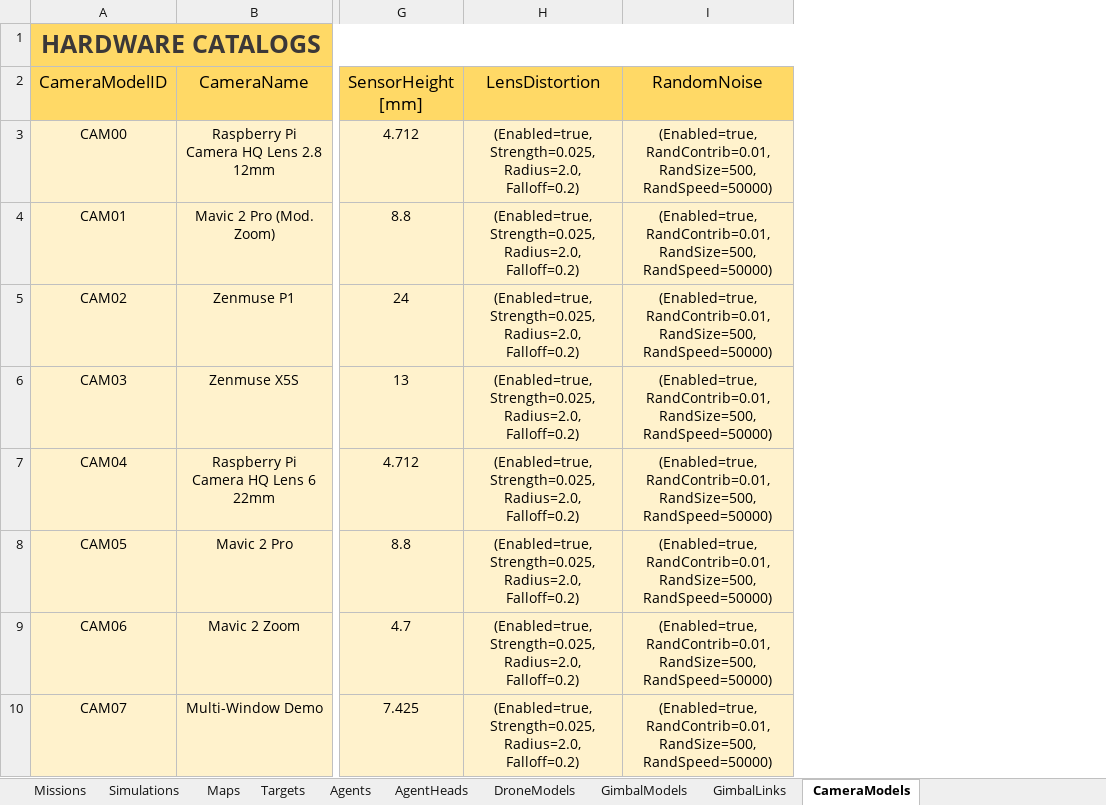
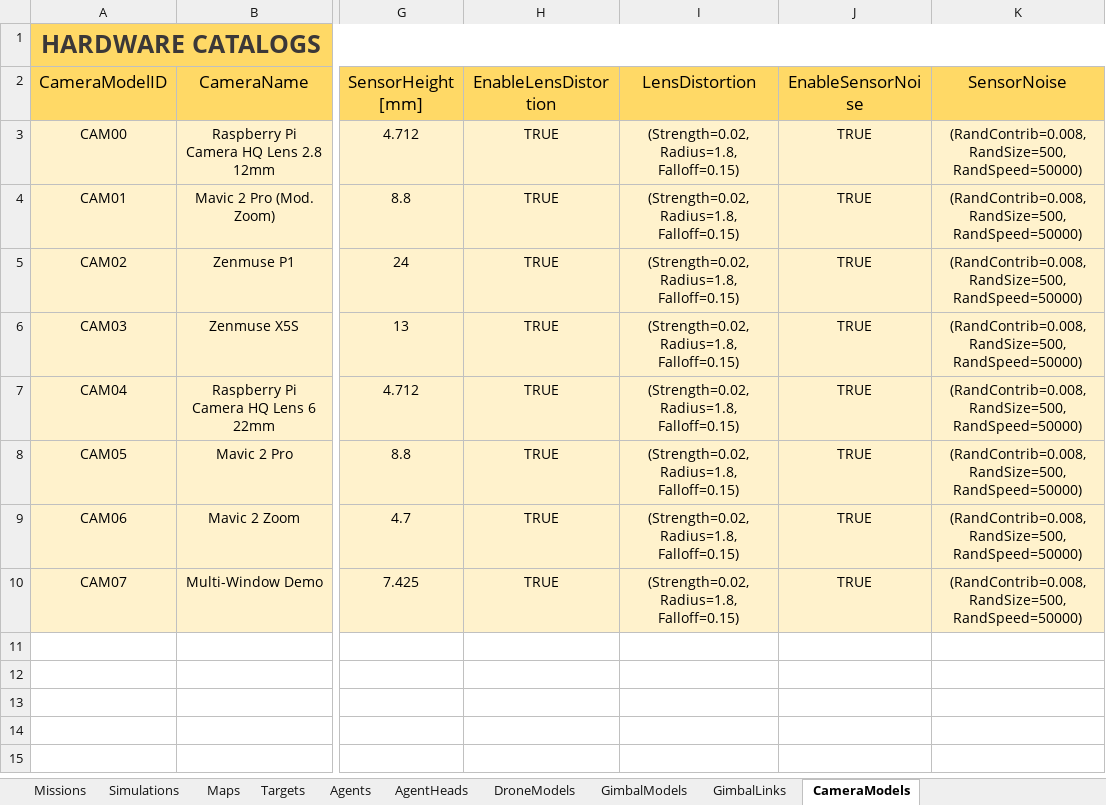
Before and after one commit to JoseLopez36/FlyChams-ROS2-v1.4.0, an Excel workbook: config/Configuration.xlsx, sheet CameraModels, drawn as a sheet; only a part is shown, gaps mark what is left out; values as stored, in another font and other column widths than the file's, no borders; table styles not drawn; removed rows and columns are numbered as before the commit, all else as after; the diff names each change by its address in the sheet, - before the commit and + after, or states it on an @@ line.

Commit message:
Quick fixes (GUI, target and cluster spawn, camera sensor noise...)

```diff
--- a/config/Configuration.xlsx (sheet CameraModels)
+++ b/config/Configuration.xlsx (sheet CameraModels)
+column H (EnableLensDistortion), rows 3-10: all TRUE
-column I (RandomNoise), rows 3-10: all (Enabled=true, RandContrib=0.01, RandSize=500, RandSpeed=50000)
+column J (EnableSensorNoise), rows 3-10: all TRUE
+column K (SensorNoise), rows 3-10: all (RandContrib=0.008, RandSize=500, RandSpeed=50000)
-I3:I10 (LensDistortion): (Enabled=true, Strength=0.025, Radius=2.0, Falloff=0.2)
+I3:I10 (LensDistortion): (Strength=0.02, Radius=1.8, Falloff=0.15)
```
Also changed, not shown: sheet DroneModels, sheet Simulations, sheet Maps, sheet Targets, 46 other files.
